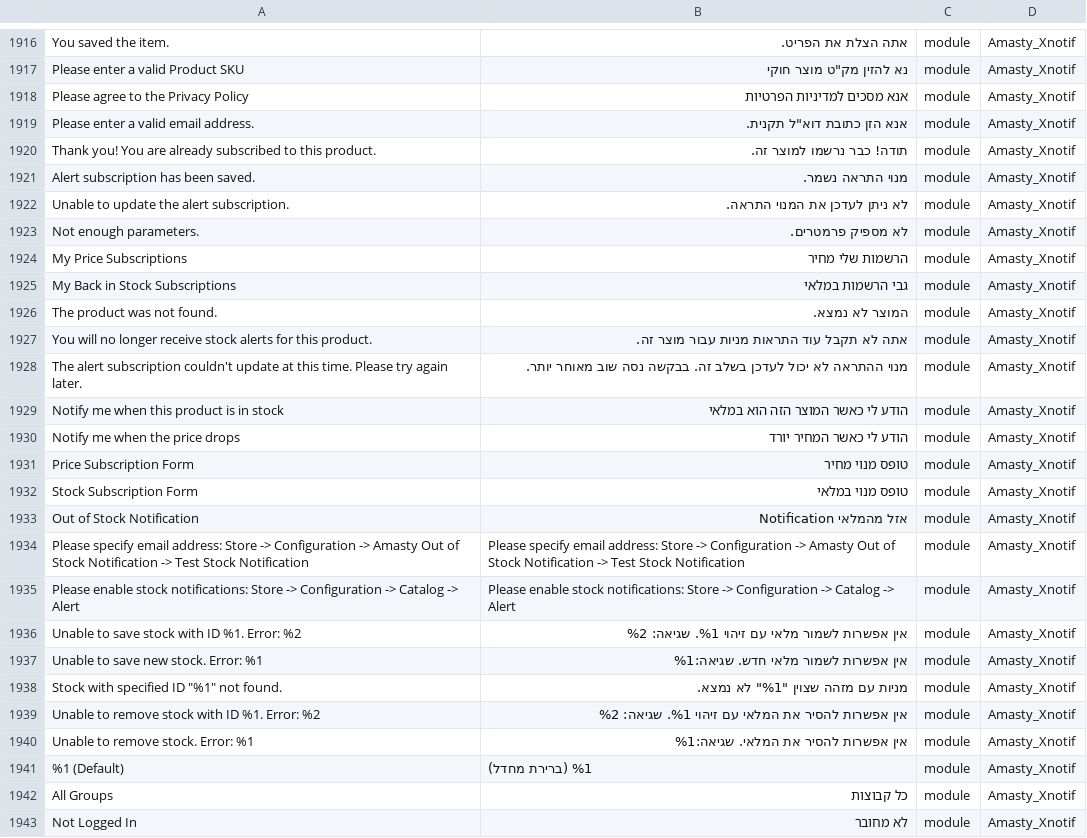
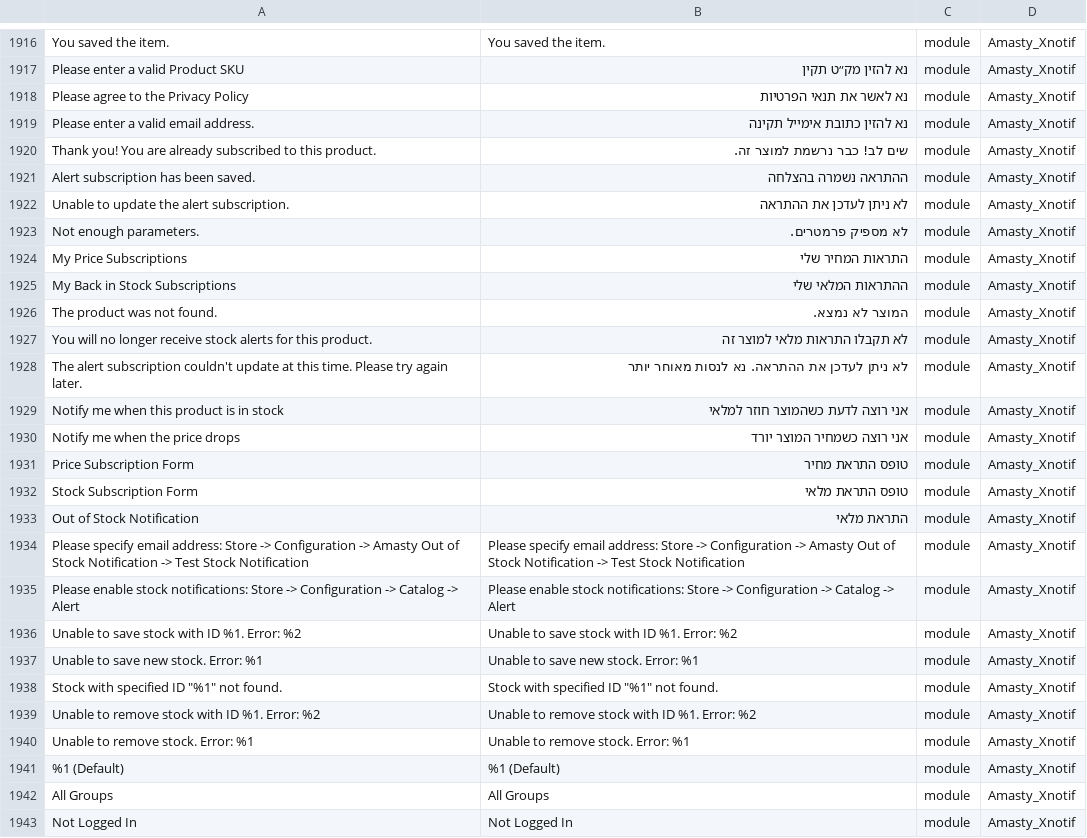
Before and after one commit to studioraz/magento2-language-pack-he-il, a CSV file: he_IL.csv, drawn as a sheet; only a part is shown, gaps mark what is left out; the diff covers the shown part only; the diff names each change by its address in the sheet, - before the commit and + after, or states it on an @@ line.

```diff
--- a/he_IL.csv
+++ b/he_IL.csv
-B1916: אתה הצלת את הפריט.
+B1916: You saved the item.
-B1917: נא להזין מק"ט מוצר חוקי
+B1917: נא להזין מק״ט תקין
-B1918: אנא מסכים למדיניות הפרטיות
+B1918: נא לאשר את תנאי הפרטיות
-B1919: אנא הזן כתובת דוא"ל תקנית.
+B1919: נא להזין כתובת אימייל תקינה
-B1920: תודה! כבר נרשמו למוצר זה.
+B1920: שים לב! כבר נרשמת למוצר זה.
-B1921: מנוי התראה נשמר.
+B1921: ההתראה נשמרה בהצלחה
-B1922: לא ניתן לעדכן את המנוי התראה.
+B1922: לא ניתן לעדכן את ההתראה
-B1924: הרשמות שלי מחיר
+B1924: התראות המחיר שלי
-B1925: גבי הרשמות במלאי
+B1925: ההתראות המלאי שלי
-B1927: אתה לא תקבל עוד התראות מניות עבור מוצר זה.
+B1927: לא תקבלו התראות מלאי למוצר זה
-B1928: מנוי ההתראה לא יכול לעדכן בשלב זה. בבקשה נסה שוב מאוחר יותר.
+B1928: לא ניתן לעדכן את ההתראה. נא לנסות מאוחר יותר
-B1929: הודע לי כאשר המוצר הזה הוא במלאי
+B1929: אני רוצה לדעת כשהמוצר חוזר למלאי
-B1930: הודע לי כאשר המחיר יורד
+B1930: אני רוצה כשמחיר המוצר יורד
-B1931: טופס מנוי מחיר
+B1931: טופס התראת מחיר
-B1932: טופס מנוי במלאי
+B1932: טופס התראת מלאי
-B1933: אזל מהמלאי Notification
+B1933: התראת מלאי
-B1936: אין אפשרות לשמור מלאי עם זיהוי %1. שגיאה: %2
+B1936: Unable to save stock with ID %1. Error: %2
-B1937: אין אפשרות לשמור מלאי חדש. שגיאה:%1
+B1937: Unable to save new stock. Error: %1
-B1938: מניות עם מזהה שצוין "%1" לא נמצא.
+B1938: Stock with specified ID "%1" not found.
-B1939: אין אפשרות להסיר את המלאי עם זיהוי %1. שגיאה: %2
+B1939: Unable to remove stock with ID %1. Error: %2
-B1940: אין אפשרות להסיר את המלאי. שגיאה:%1
+B1940: Unable to remove stock. Error: %1
-B1941: %1 (ברירת מחדל)
+B1941: %1 (Default)
-B1942: כל קבוצות
+B1942: All Groups
-B1943: לא מחובר
+B1943: Not Logged In
```
Also changed, not shown: 117 edited cells elsewhere in this file, 1 other file.
